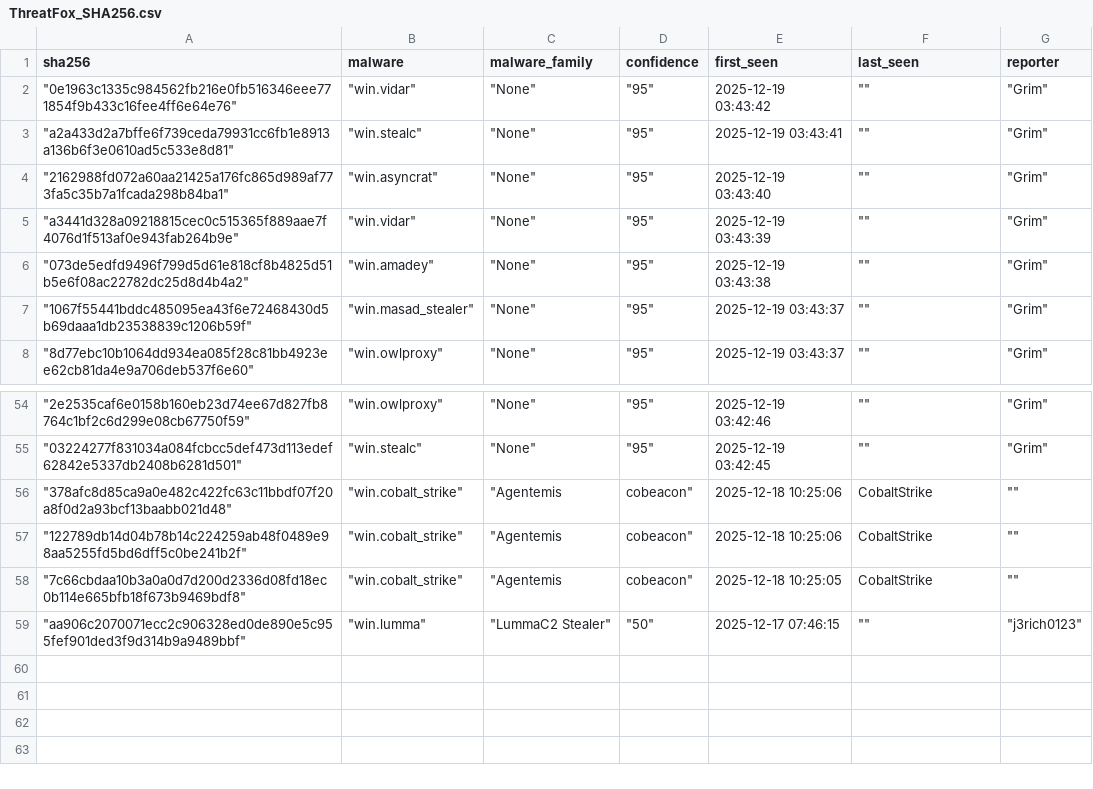
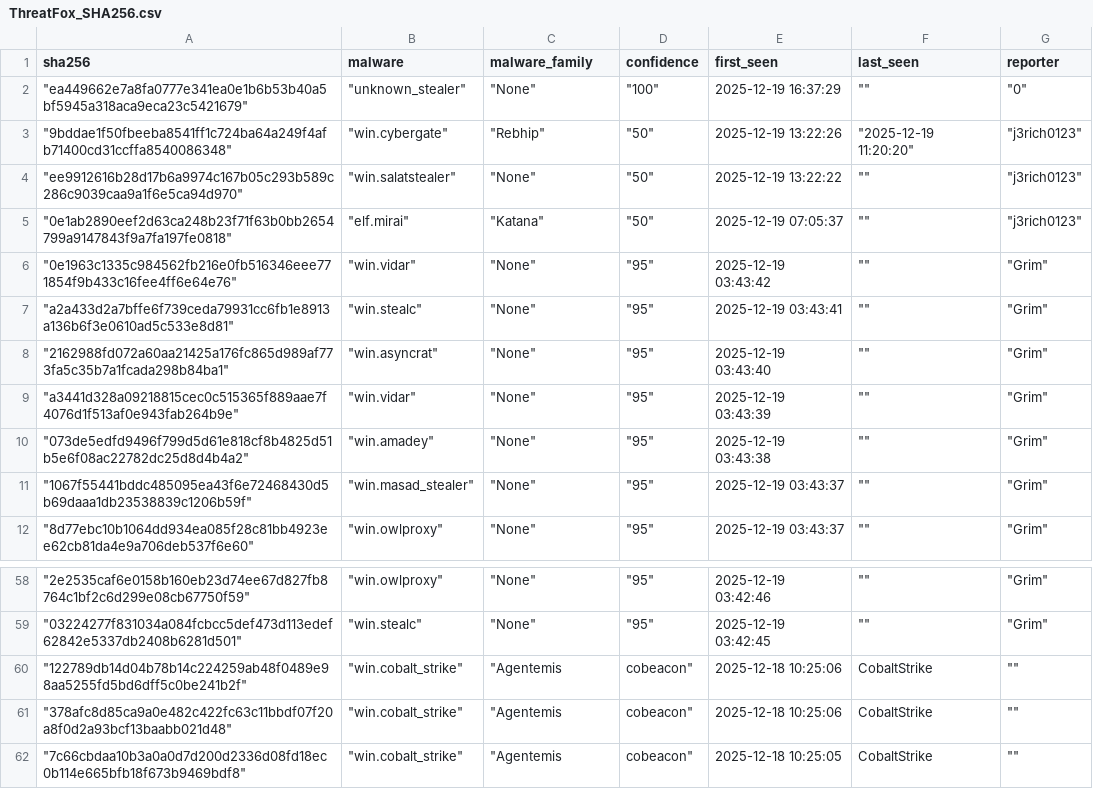
Before and after one commit to CyberArk0961/Threat-Fox-SHA256, a CSV file: output/ThreatFox_SHA256.csv, drawn as a sheet; only a part is shown, gaps mark what is left out.

```diff
--- a/output/ThreatFox_SHA256.csv
+++ b/output/ThreatFox_SHA256.csv
@@ -1,2 +1,6 @@
 sha256,malware,malware_family,confidence,first_seen,last_seen,reporter
+"""ea449662e7a8fa0777e341ea0e1b6b53b40a5bf5945a318aca9eca23c5421679"""," ""unknown_stealer"""," ""None"""," ""100""",2025-12-19 16:37:29," """""," ""0"""
+"""9bddae1f50fbeeba8541ff1c724ba64a249f4afb71400cd31ccffa8540086348"""," ""win.cybergate"""," ""Rebhip"""," ""50""",2025-12-19 13:22:26," ""2025-12-19 11:20:20"""," ""j3rich0123"""
+"""ee9912616b28d17b6a9974c167b05c293b589c286c9039caa9a1f6e5ca94d970"""," ""win.salatstealer"""," ""None"""," ""50""",2025-12-19 13:22:22," """""," ""j3rich0123"""
+"""0e1ab2890eef2d63ca248b23f71f63b0bb2654799a9147843f9a7fa197fe0818"""," ""elf.mirai"""," ""Katana"""," ""50""",2025-12-19 07:05:37," """""," ""j3rich0123"""
 """0e1963c1335c984562fb216e0fb516346eee771854f9b433c16fee4ff6e64e76"""," ""win.vidar"""," ""None"""," ""95""",2025-12-19 03:43:42," """""," ""Grim"""
@@ -55,5 +59,4 @@ sha256,malware,malware_family,confidence,first_seen,last_seen,reporter
 """03224277f831034a084fcbcc5def473d113edef62842e5337db2408b6281d501"""," ""win.stealc"""," ""None"""," ""95""",2025-12-19 03:42:45," """""," ""Grim"""
+"""122789db14d04b78b14c224259ab48f0489e98aa5255fd5bd6dff5c0be241b2f"""," ""win.cobalt_strike"""," ""Agentemis","cobeacon""",2025-12-18 10:25:06,CobaltStrike," """""
 """378afc8d85ca9a0e482c422fc63c11bbdf07f20a8f0d2a93bcf13baabb021d48"""," ""win.cobalt_strike"""," ""Agentemis","cobeacon""",2025-12-18 10:25:06,CobaltStrike," """""
-"""122789db14d04b78b14c224259ab48f0489e98aa5255fd5bd6dff5c0be241b2f"""," ""win.cobalt_strike"""," ""Agentemis","cobeacon""",2025-12-18 10:25:06,CobaltStrike," """""
 """7c66cbdaa10b3a0a0d7d200d2336d08fd18ec0b114e665bfb18f673b9469bdf8"""," ""win.cobalt_strike"""," ""Agentemis","cobeacon""",2025-12-18 10:25:05,CobaltStrike," """""
-"""aa906c2070071ecc2c906328ed0de890e5c955fef901ded3f9d314b9a9489bbf"""," ""win.lumma"""," ""LummaC2 Stealer"""," ""50""",2025-12-17 07:46:15," """""," ""j3rich0123"""
```
